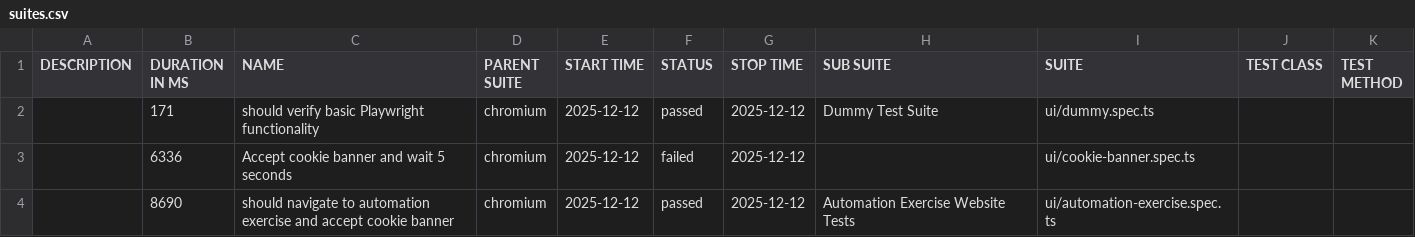
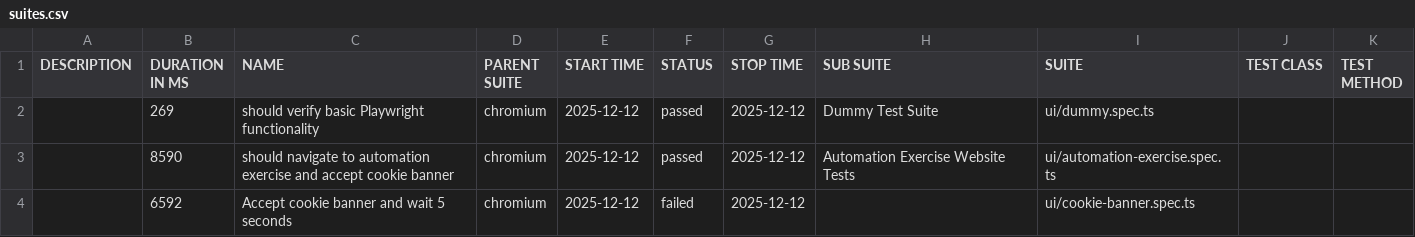
Before and after one commit to L4tabar/playwright-typescript-automation-framework, a CSV file: test-gh-pages-2/data/suites.csv, drawn as a sheet.

```diff
--- a/test-gh-pages-2/data/suites.csv
+++ b/test-gh-pages-2/data/suites.csv
@@ -1,4 +1,4 @@
 "DESCRIPTION","DURATION IN MS","NAME","PARENT SUITE","START TIME","STATUS","STOP TIME","SUB SUITE","SUITE","TEST CLASS","TEST METHOD"
-"","171","should verify basic Playwright functionality","chromium","2025-12-12","passed","2025-12-12","Dummy Test Suite","ui/dummy.spec.ts","",""
-"","6336","Accept cookie banner and wait 5 seconds","chromium","2025-12-12","failed","2025-12-12","","ui/cookie-banner.spec.ts","",""
-"","8690","should navigate to automation exercise and accept cookie banner","chromium","2025-12-12","passed","2025-12-12","Automation Exercise Website Tests","ui/automation-exercise.spec.ts","",""
+"","269","should verify basic Playwright functionality","chromium","2025-12-12","passed","2025-12-12","Dummy Test Suite","ui/dummy.spec.ts","",""
+"","8590","should navigate to automation exercise and accept cookie banner","chromium","2025-12-12","passed","2025-12-12","Automation Exercise Website Tests","ui/automation-exercise.spec.ts","",""
+"","6592","Accept cookie banner and wait 5 seconds","chromium","2025-12-12","failed","2025-12-12","","ui/cookie-banner.spec.ts","",""
```
Also changed, not shown: 41 other files.
